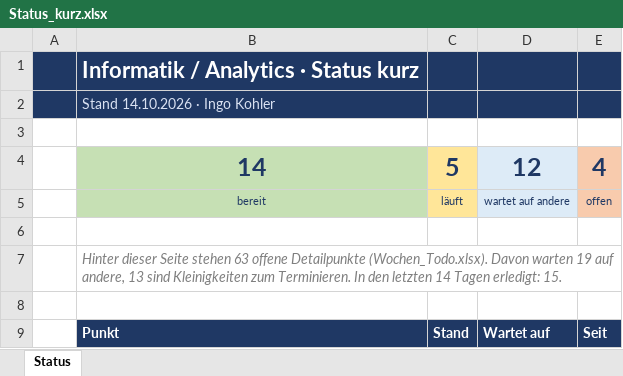
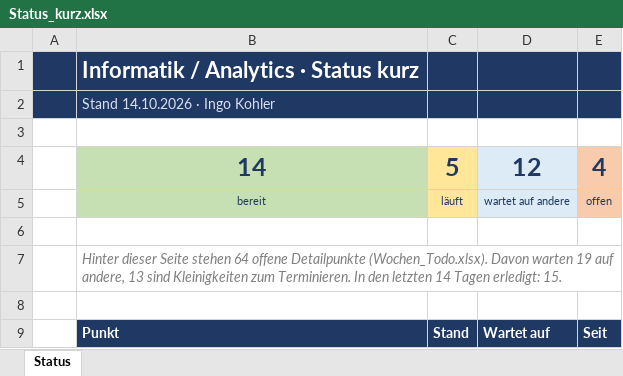
Before and after one commit to metacube2/Ai, an Excel workbook: TrafagSalesExporter/projektmanagement/Status_kurz.xlsx, sheet Status, drawn as a sheet; only a part is shown; values as stored, in another font and other column widths than the file's, no borders; the diff names each change by its address in the sheet, - before the commit and + after, or states it on an @@ line.

```diff
--- a/TrafagSalesExporter/projektmanagement/Status_kurz.xlsx (sheet Status)
+++ b/TrafagSalesExporter/projektmanagement/Status_kurz.xlsx (sheet Status)
-B7: …Seite stehen 63 offene Detailpunkte…
+B7: …Seite stehen 64 offene Detailpunkte…
```
Also changed, not shown: TrafagSalesExporter/projektmanagement/Wochen_Todo.xlsx, 7 other files.
